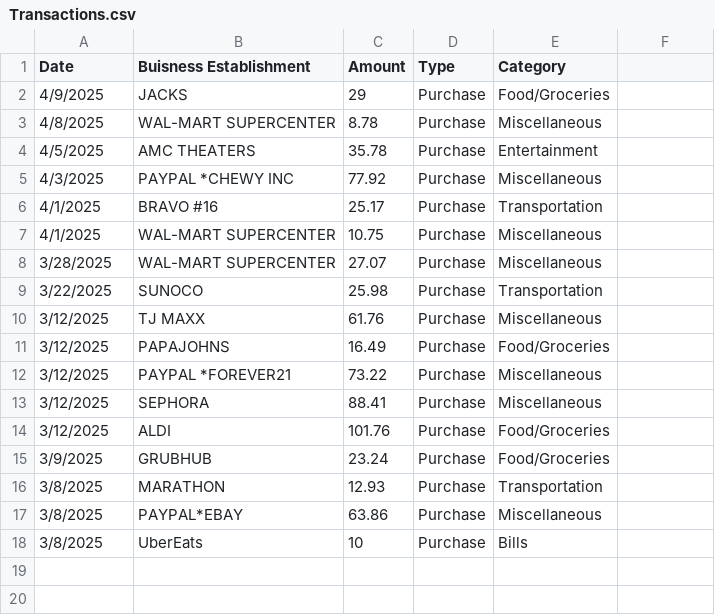
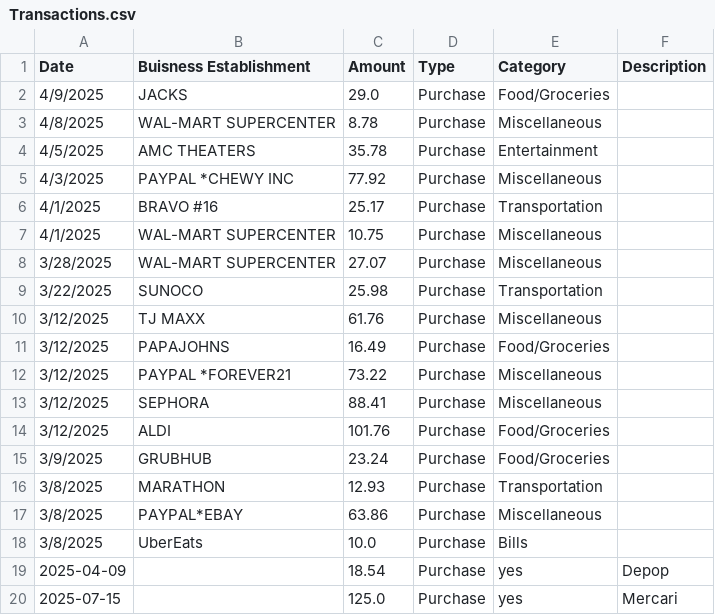
Before and after one commit to BobcatGracie/Katrhyns_Project, a CSV file: Transactions.csv, drawn as a sheet; the diff names each change by its address in the sheet, - before the commit and + after, or states it on an @@ line.

```diff
--- a/Transactions.csv
+++ b/Transactions.csv
-F1: (empty)
+F1: Description
-C2 (Amount): 29
+C2 (Amount): 29.0
-C18 (Amount): 10
+C18 (Amount): 10.0
+row 19: 2025-04-09 |  | 18.54 | Purchase | yes | Depop
+row 20: 2025-07-15 |  | 125.0 | Purchase | yes | Mercari
```
Also changed, not shown: 3 other files.
